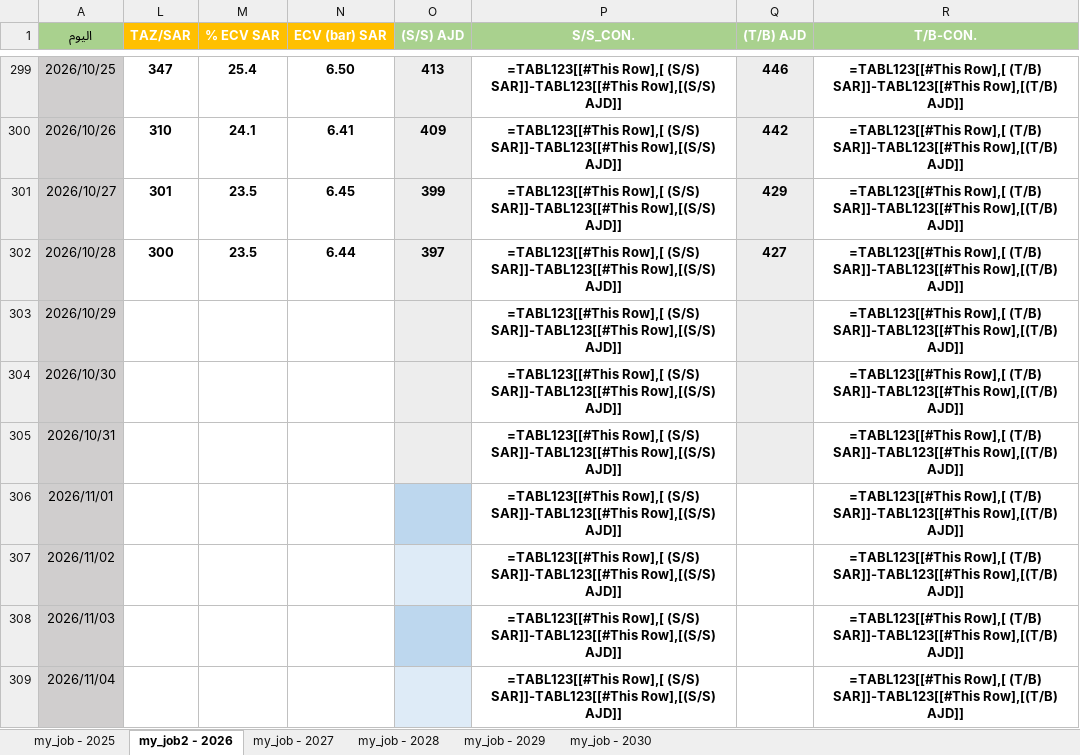
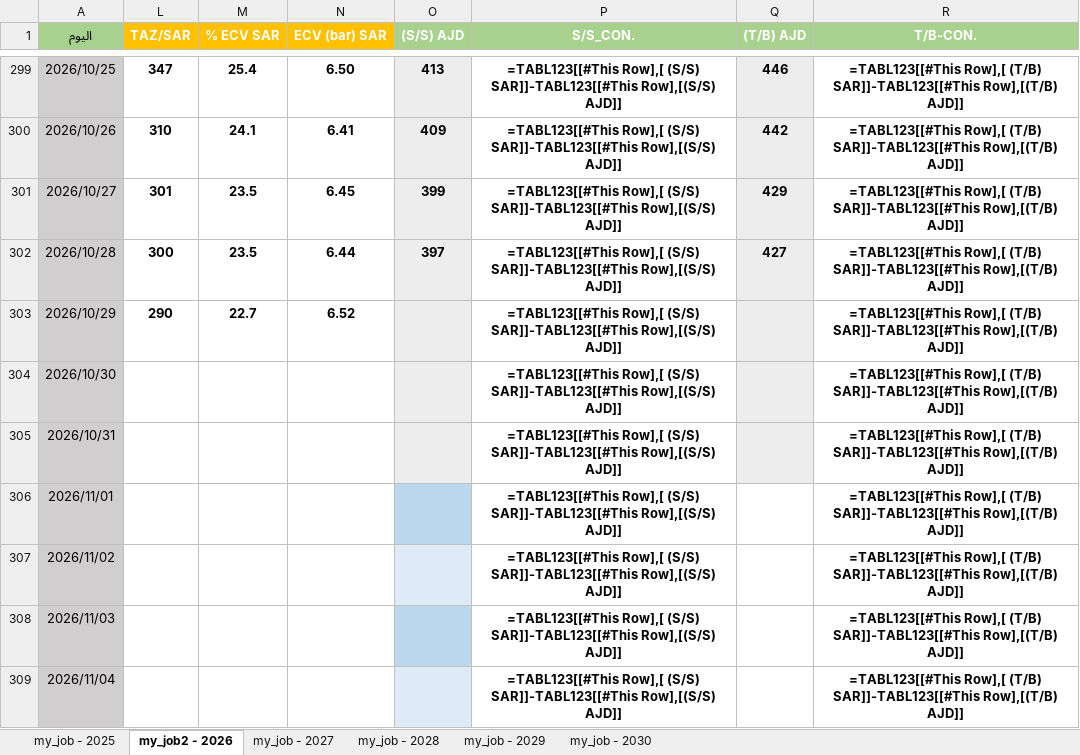
Before and after one commit to nasserab965-art/ajdabiya-control-system, an Excel workbook: mainjob.xlsx, sheet my_job2 - 2026, drawn as a sheet; only a part is shown, gaps mark what is left out; values as stored, in another font and other column widths than the file's, no borders; formulas without a stored value are shown as written; table styles not drawn; the diff names each change by its address in the sheet, - before the commit and + after, or states it on an @@ line.

Commit message:
تحديث تلقائي: mainjob.xlsx - 2026-10-30 08:00

```diff
--- a/mainjob.xlsx (sheet my_job2 - 2026)
+++ b/mainjob.xlsx (sheet my_job2 - 2026)
-L303 (TAZ/SAR): (empty)
+L303 (TAZ/SAR): 290
-M303 (% ECV SAR): (empty)
+M303 (% ECV SAR): 22.7
-N303 (ECV (bar) SAR): (empty)
+N303 (ECV (bar) SAR): 6.52
```
Also changed, not shown: hidden cells.
